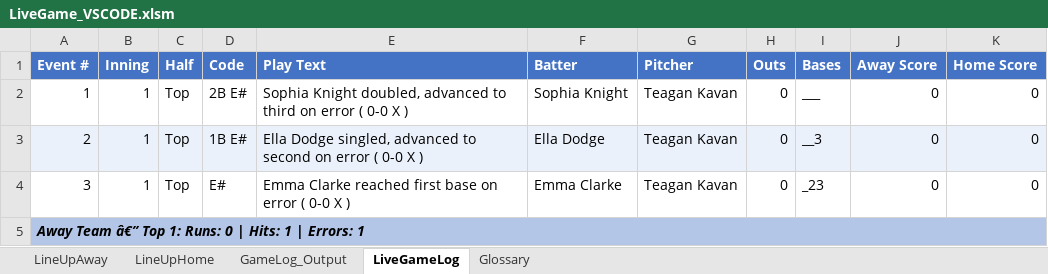
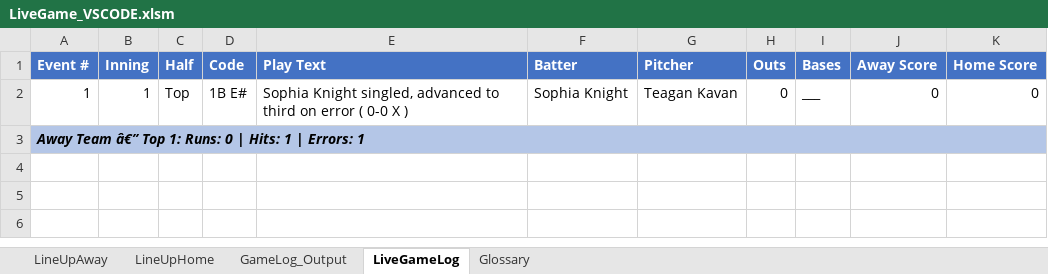
Before and after one commit to fizup/Live-Baseball-Scoring, an Excel workbook: LiveGame_VSCODE.xlsm, sheet LiveGameLog, drawn as a sheet; values as stored, in another font and other column widths than the file's, no borders; the diff names each change by its address in the sheet, - before the commit and + after, or states it on an @@ line.

```diff
--- a/LiveGame_VSCODE.xlsm (sheet LiveGameLog)
+++ b/LiveGame_VSCODE.xlsm (sheet LiveGameLog)
-D2 (Code): 2B E#
+D2 (Code): 1B E#
-E2 (Play Text): Sophia Knight doubled, advanced to…
+E2 (Play Text): Sophia Knight singled, advanced to…
-row 3: 2 | 1 | Top | 1B E# | Ella Dodge singled, advanced to second on error ( 0-0 X ) | Ella Dodge | Teagan Kavan | 0 | __3 | 0 | 0
-row 4: 3 | 1 | Top | E# | Emma Clarke reached first base on error ( 0-0 X ) | Emma Clarke | Teagan Kavan | 0 | _23 | 0 | 0
```
Also changed, not shown: 7 other files.
